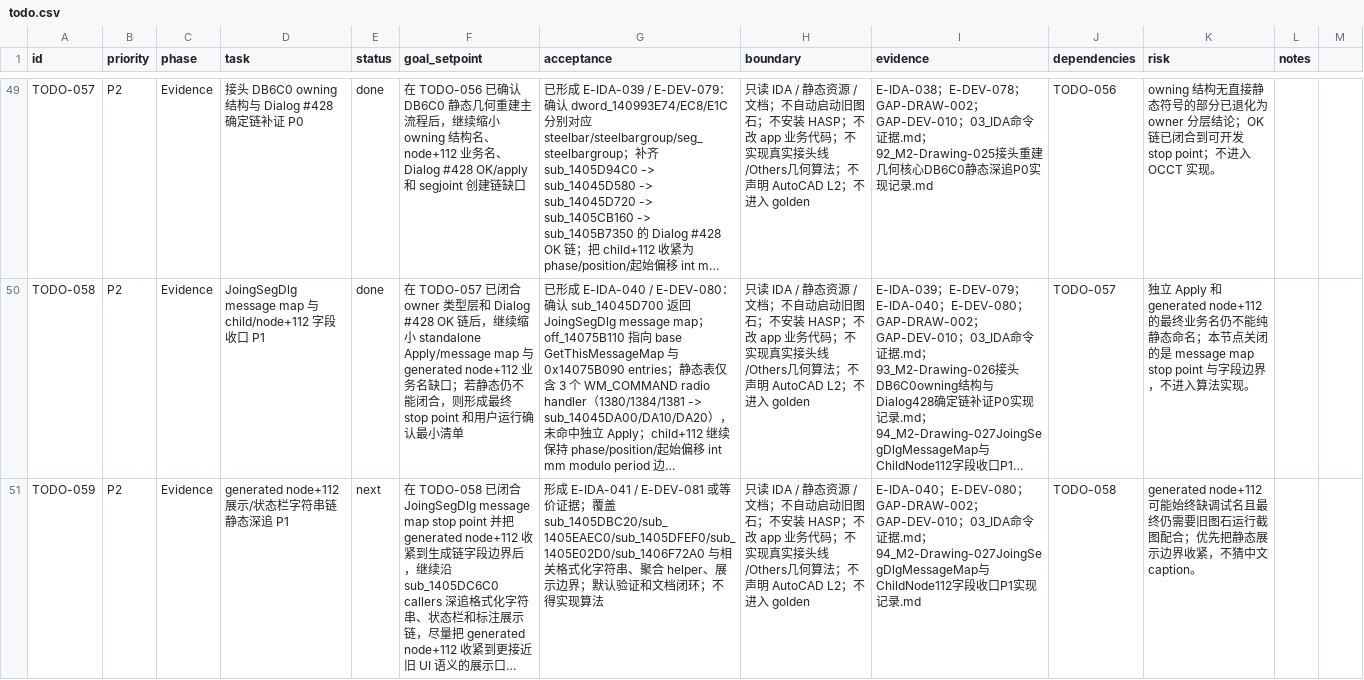
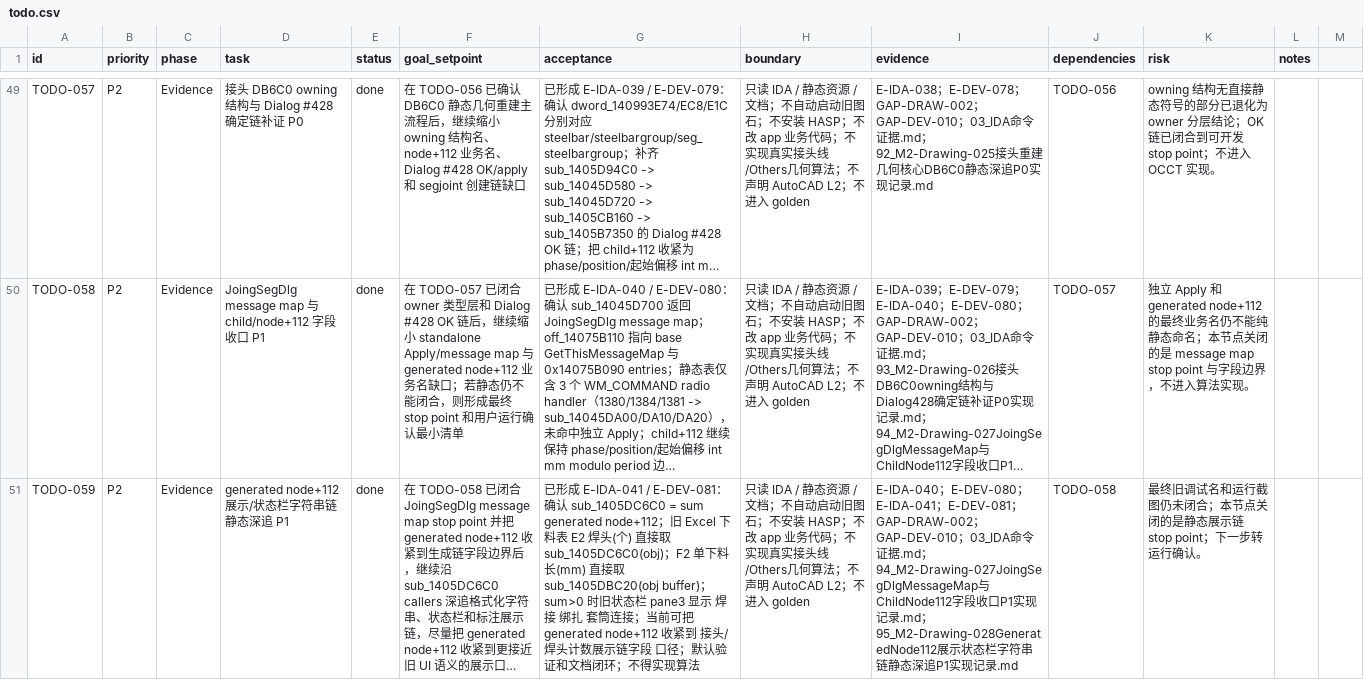
Before and after one commit to GHOSTAWOPS/TS-revers-eengineering, a CSV file: todo.csv, drawn as a sheet; only a part is shown, gaps mark what is left out; long unchanged cells end in …; the diff covers the shown part only; the diff names each change by its address in the sheet, - before the commit and + after, or states it on an @@ line.

Commit message:
docs(evidence): close todo-059 generated node112 display chain

```diff
--- a/todo.csv
+++ b/todo.csv
-E51 (status): next
+E51 (status): done
-G51 (acceptance): 形成 E-IDA-041 / E-DEV-081 或等价证据；覆盖 sub_1405DBC20/sub_1405EAEC0/sub_1405DFEF0/sub_1405E02D0/sub_1406F72A0 与相关格式化字符串、聚合 helper、展示边界；默…
+G51 (acceptance): 已形成 E-IDA-041 / E-DEV-081：确认 sub_1405DC6C0 = sum generated node+112；旧 Excel 下料表 E2 焊头(个) 直接取 sub_1405DC6C0(obj)；F2 单下料长(mm) 直接取 sub_1405DBC20(obj buffer)；sum>0 时旧状态栏 pane3 显示 焊接 绑扎 套筒连接；当前可把 generated node+112 收紧到 接头/焊头计数展示链字段 口径；默…
-I51 (evidence): …E-DEV-080；GAP-DRAW-002；GAP-DEV-010；03_IDA命令证据.md；94_M2-Drawing-027JoingSegDlgMessageMap与ChildNode112字段收口P1实…
+I51 (evidence): …E-DEV-080；E-IDA-041；E-DEV-081；GAP-DRAW-002；GAP-DEV-010；03_IDA命令证据.md；94_M2-Drawing-027JoingSegDlgMessageMap与ChildNode112字段收口P1实现记录.md；95_M2-Drawing-028GeneratedNode112展示状态栏字符串链静态深追P1实…
-K51 (risk): generated node+112 可能始终缺调试名且最终仍需要旧图石运行截图配合；优先把静态展示边界收紧，不猜中文 caption。
+K51 (risk): 最终旧调试名和运行截图仍未闭合；本节点关闭的是静态展示链 stop point；下一步转运行确认。
```
Also changed, not shown: 1 added row elsewhere in this file, 9 other files.
